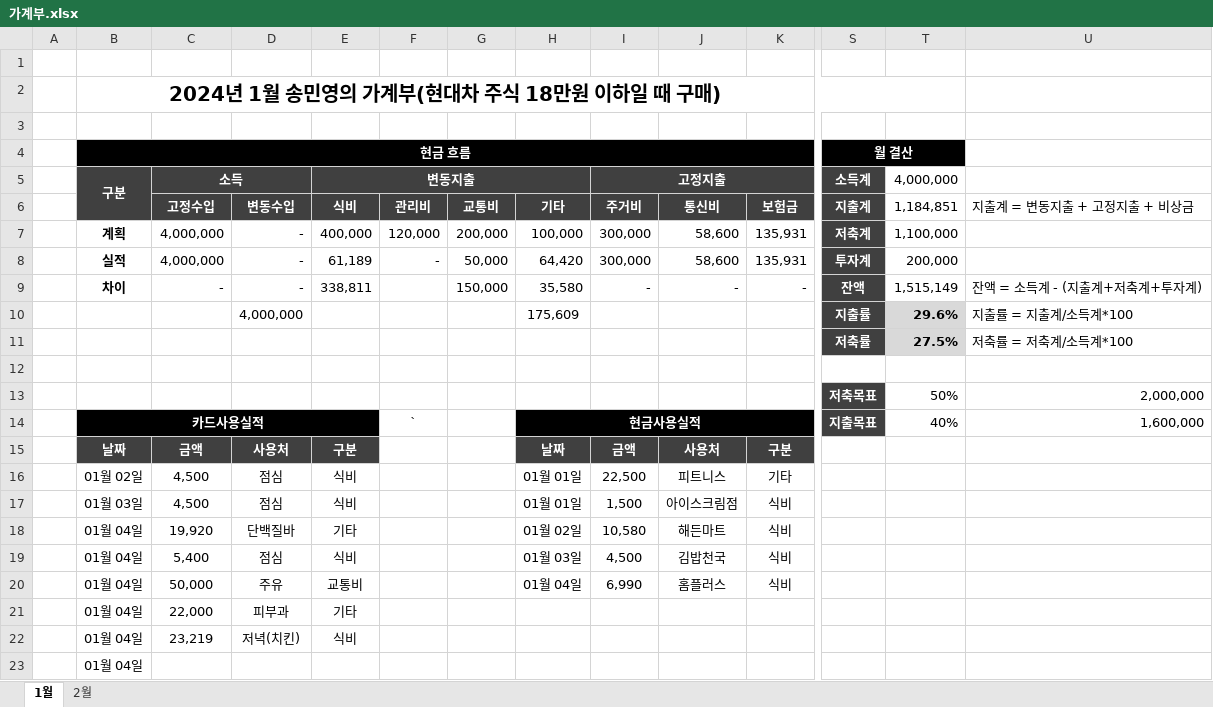
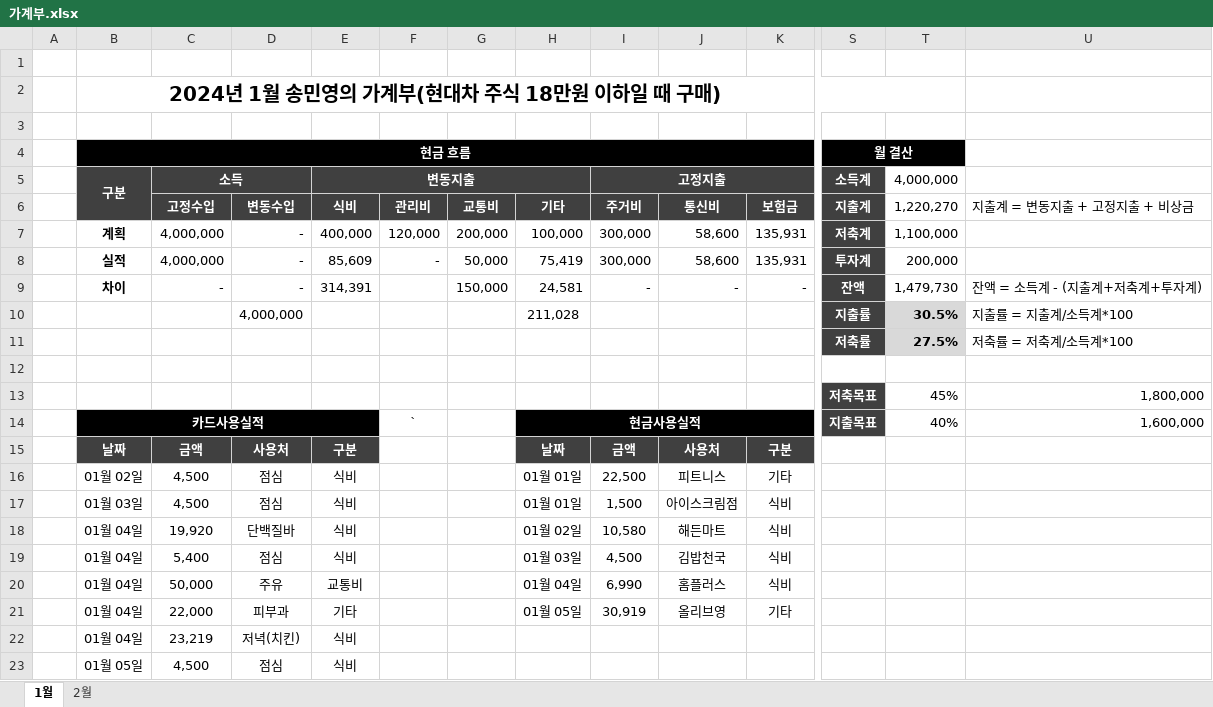
Before and after one commit to dpstjf456/dpstjf456.github.io, an Excel workbook: sharebox/가계부.xlsx, sheet 1월, drawn as a sheet; only a part is shown, gaps mark what is left out; values as stored, in another font and other column widths than the file's, no borders; conditional formats not drawn; removed rows and columns are numbered as before the commit, all else as after; rows hold the shown columns only; the diff names each change by its address in the sheet, - before the commit and + after, or states it on an @@ line.

Commit message:
20240105

```diff
--- a/sharebox/가계부.xlsx (sheet 1월)
+++ b/sharebox/가계부.xlsx (sheet 1월)
-T6 (4,000,000): 1,184,851
+T6 (4,000,000): 1,220,270
-E8 (변동지출): 61,189
+E8 (변동지출): 85,609
-H8: 64,420
+H8: 75,419
-E9 (변동지출): 338,811
+E9 (변동지출): 314,391
-H9: 35,580
+H9: 24,581
-T9 (4,000,000): 1,515,149
+T9 (4,000,000): 1,479,730
-H10: 175,609
+H10: 211,028
-T10 (4,000,000): 29.6%
+T10 (4,000,000): 30.5%
-row 13:  |  |  |  |  |  |  |  |  |  |  | 저축목표 | 50% | 2,000,000
+row 13:  |  |  |  |  |  |  |  |  |  |  | 저축목표 | 45% | 1,800,000
-E18 (변동지출): 기타
+E18 (변동지출): 식비
-H21: (empty)
+H21: 01월 05일
-I21 (고정지출): (empty)
+I21 (고정지출): 30,919
-J21: (empty)
+J21: 올리브영
-K21: (empty)
+K21: 기타
-row 23:  | 01월 04일
+row 23:  | 01월 05일 | 4,500 | 점심 | 식비
```
Also changed, not shown: formulas that keep their value.
